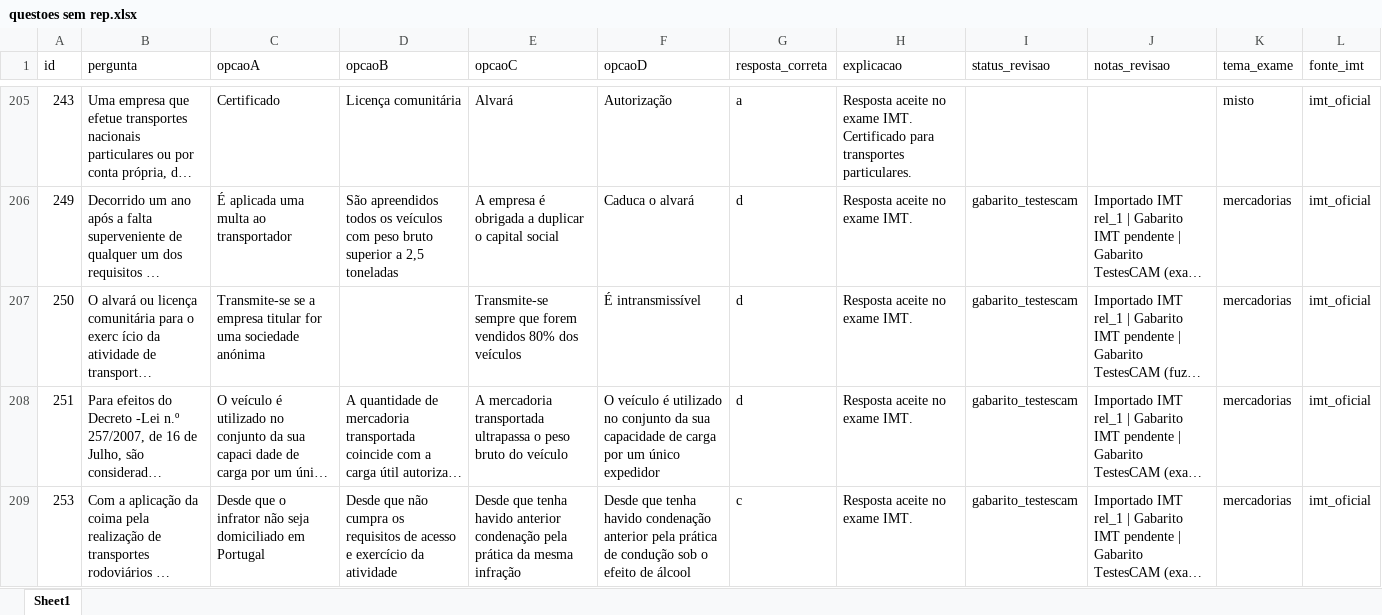
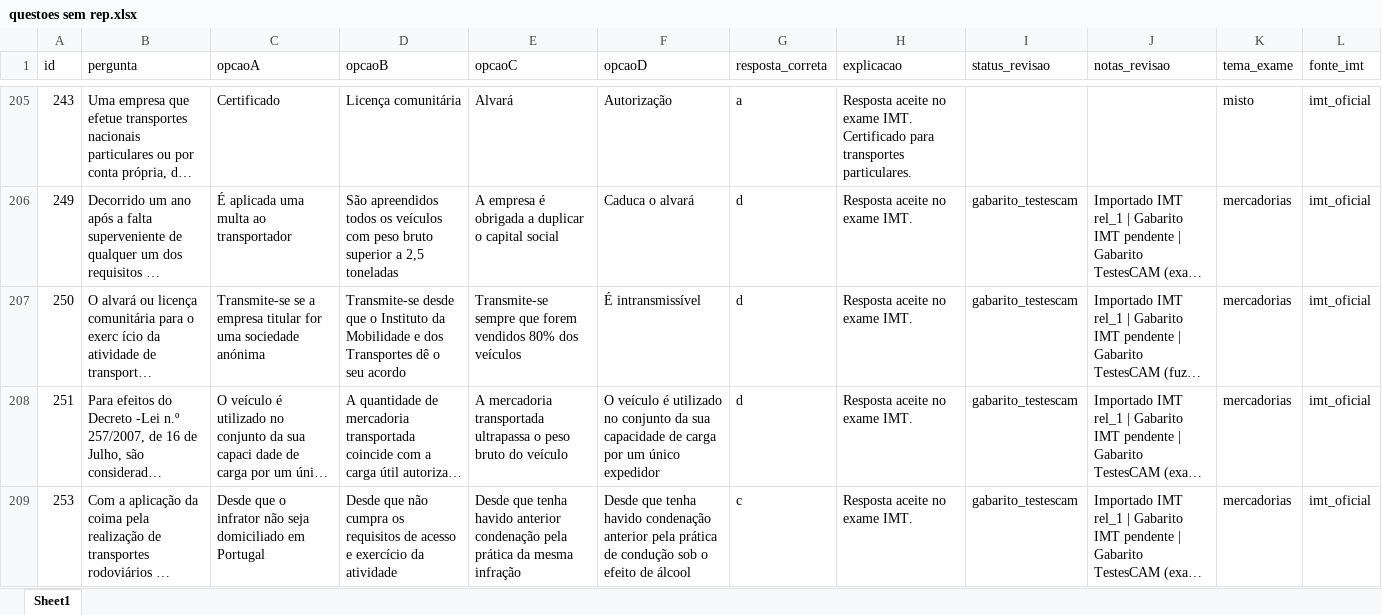
Before and after one commit to iadreamsforever-png/app-cam-imt, an Excel workbook: questoes sem rep.xlsx, sheet Sheet1, drawn as a sheet; only a part is shown, gaps mark what is left out; long unchanged cells end in …; values as stored, in another font and other column widths than the file's, no borders; the diff covers the shown part only; the diff names each change by its address in the sheet, - before the commit and + after, or states it on an @@ line.

```diff
--- a/questoes sem rep.xlsx (sheet Sheet1)
+++ b/questoes sem rep.xlsx (sheet Sheet1)
-D207 (opcaoB): (empty)
+D207 (opcaoB): Transmite-se desde que o Instituto da Mobilidade e dos Transportes dê o seu acordo
```
Also changed, not shown: 1 removed row and 66 edited cells elsewhere in this sheet, 3 other files.
